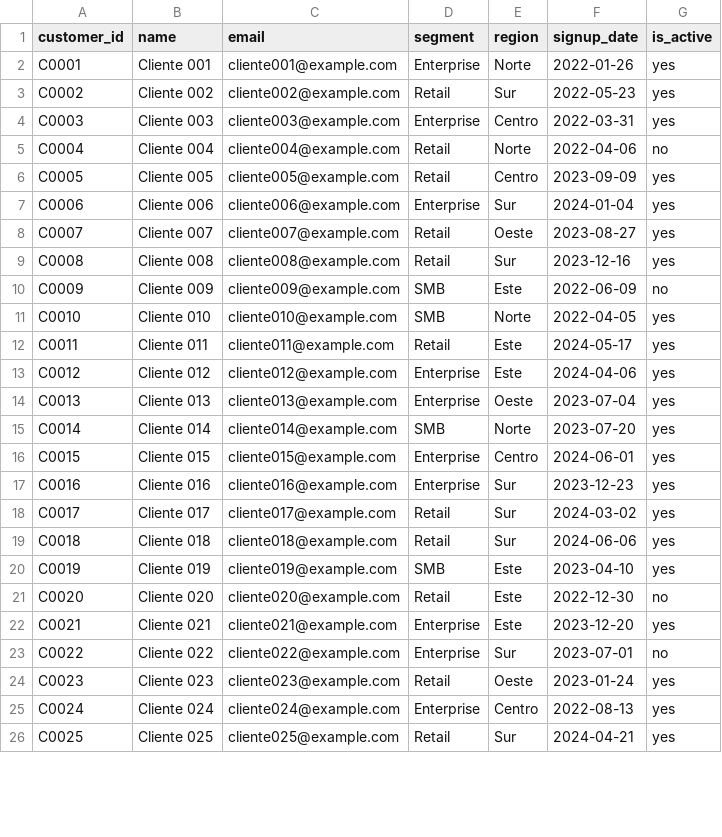
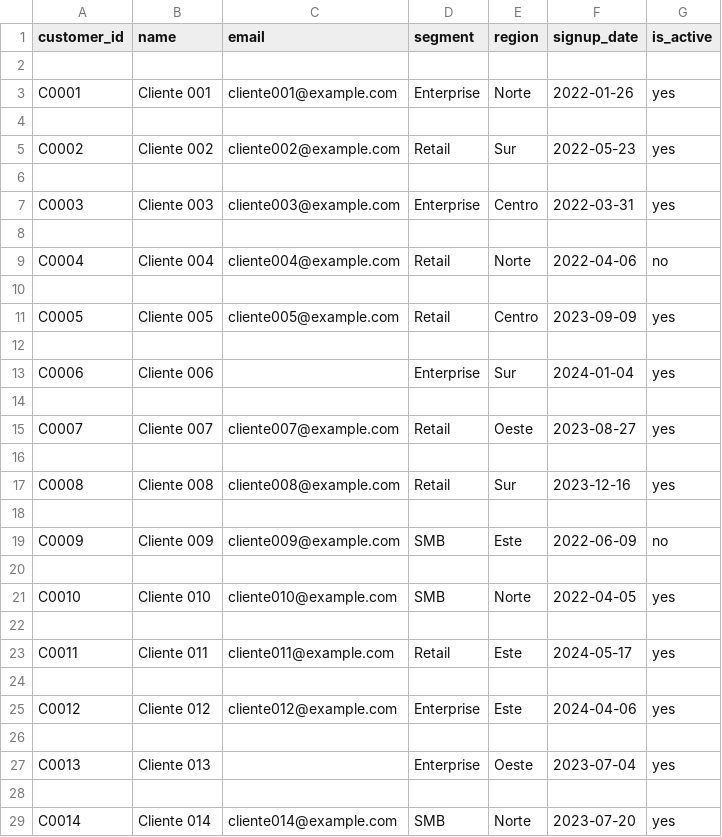
Before and after one commit to NicolasAlgorithm/Pandas-CSV-Insights, a CSV file: data/raw/customers.csv, drawn as a sheet; only a part is shown; the shorter side is filled out with more unchanged rows; the diff covers the shown part only.

```diff
--- a/data/raw/customers.csv
+++ b/data/raw/customers.csv
@@ -1,15 +1,29 @@
 customer_id,name,email,segment,region,signup_date,is_active
+
 C0001,Cliente 001,cliente001@example.com,Enterprise,Norte,2022-01-26,yes
+
 C0002,Cliente 002,cliente002@example.com,Retail,Sur,2022-05-23,yes
+
 C0003,Cliente 003,cliente003@example.com,Enterprise,Centro,2022-03-31,yes
+
 C0004,Cliente 004,cliente004@example.com,Retail,Norte,2022-04-06,no
+
 C0005,Cliente 005,cliente005@example.com,Retail,Centro,2023-09-09,yes
-C0006,Cliente 006,cliente006@example.com,Enterprise,Sur,2024-01-04,yes
+
+C0006,Cliente 006,,Enterprise,Sur,2024-01-04,yes
+
 C0007,Cliente 007,cliente007@example.com,Retail,Oeste,2023-08-27,yes
+
 C0008,Cliente 008,cliente008@example.com,Retail,Sur,2023-12-16,yes
+
 C0009,Cliente 009,cliente009@example.com,SMB,Este,2022-06-09,no
+
 C0010,Cliente 010,cliente010@example.com,SMB,Norte,2022-04-05,yes
+
 C0011,Cliente 011,cliente011@example.com,Retail,Este,2024-05-17,yes
+
 C0012,Cliente 012,cliente012@example.com,Enterprise,Este,2024-04-06,yes
-C0013,Cliente 013,cliente013@example.com,Enterprise,Oeste,2023-07-04,yes
+
+C0013,Cliente 013,,Enterprise,Oeste,2023-07-04,yes
+
 C0014,Cliente 014,cliente014@example.com,SMB,Norte,2023-07-20,yes
```
Also changed, not shown: 246 added rows and 8 edited cells elsewhere in this file, data/raw/products.csv, data/raw/sales_transactions.csv, 4 other files.
